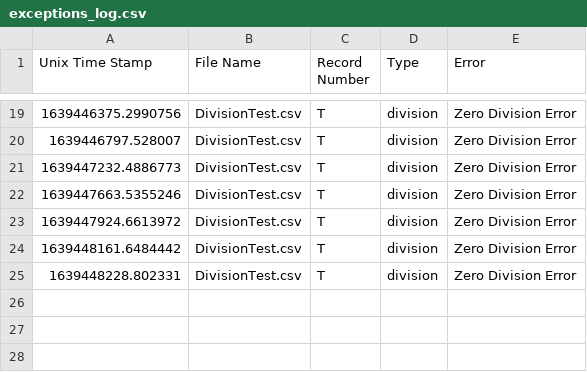
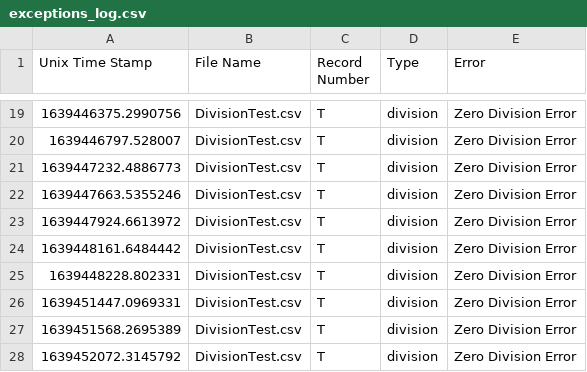
Before and after one commit to tanner666/Basic-Calculator, a CSV file: csv_manager/Results/exceptions_log.csv, drawn as a sheet; only a part is shown, gaps mark what is left out.

```diff
--- a/csv_manager/Results/exceptions_log.csv
+++ b/csv_manager/Results/exceptions_log.csv
@@ -25 +25,4 @@ Unix Time Stamp, File Name, Record Number, Type, Error
 1639448228.802331,DivisionTest.csv,T,division,Zero Division Error
+1639451447.0969331,DivisionTest.csv,T,division,Zero Division Error
+1639451568.2695389,DivisionTest.csv,T,division,Zero Division Error
+1639452072.3145792,DivisionTest.csv,T,division,Zero Division Error
```
Also changed, not shown: csv_manager/Results/calculator_log.csv, csv_manager/Results/website_results_log.csv, 4 other files.
